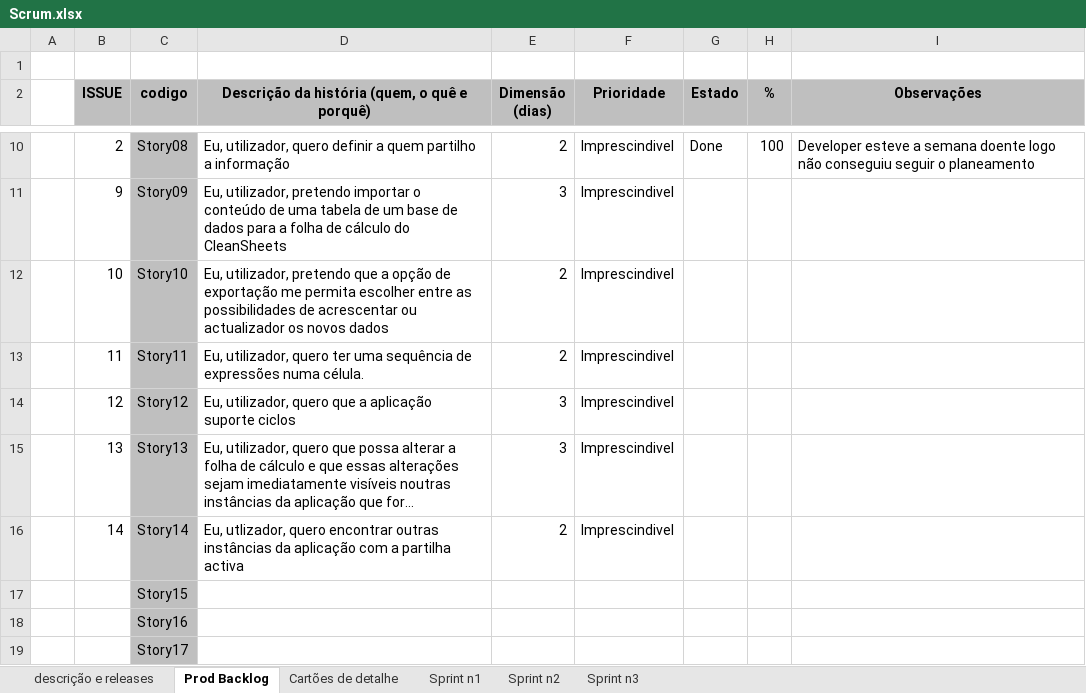
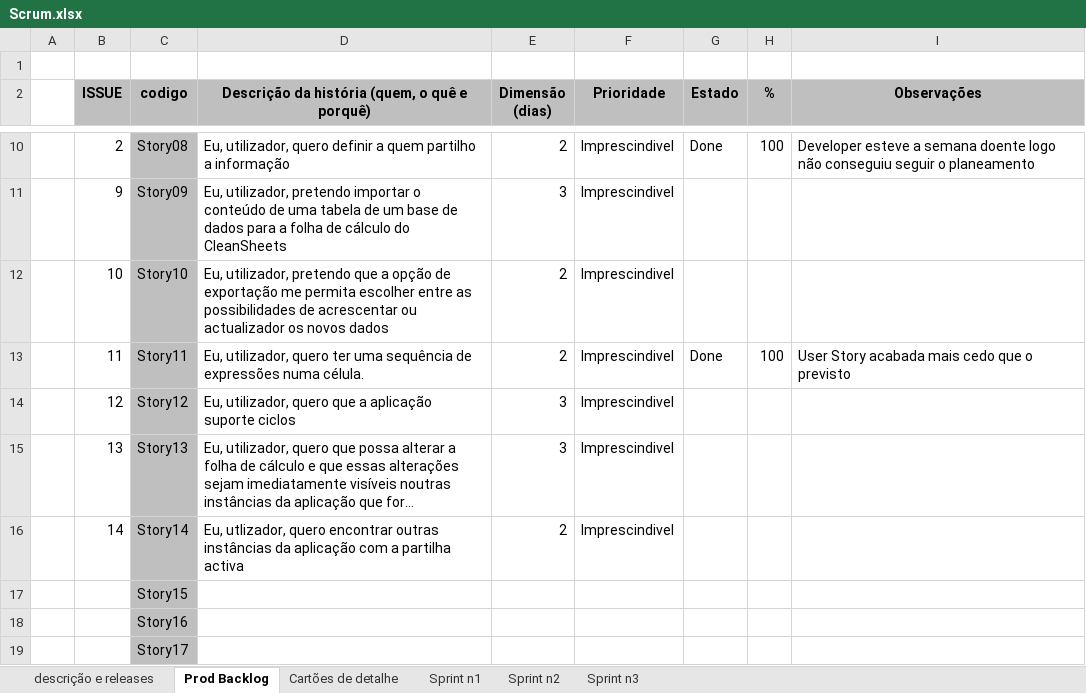
Before and after one commit to askpt/LAPR4, an Excel workbook: doc/Scrum.xlsx, sheet Prod Backlog, drawn as a sheet; only a part is shown, gaps mark what is left out; long unchanged cells end in …; values as stored, in another font and other column widths than the file's, no borders; the diff names each change by its address in the sheet, - before the commit and + after, or states it on an @@ line.

```diff
--- a/doc/Scrum.xlsx (sheet Prod Backlog)
+++ b/doc/Scrum.xlsx (sheet Prod Backlog)
-G13 (Estado): (empty)
+G13 (Estado): Done
-H13 (%): (empty)
+H13 (%): 100
-I13 (Observações): (empty)
+I13 (Observações): User Story acabada mais cedo que o previsto
```
Also changed, not shown: sheet Sprint n2.
